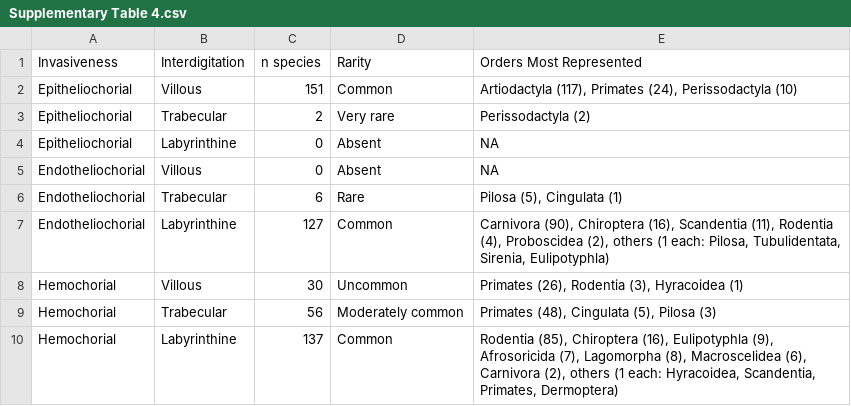
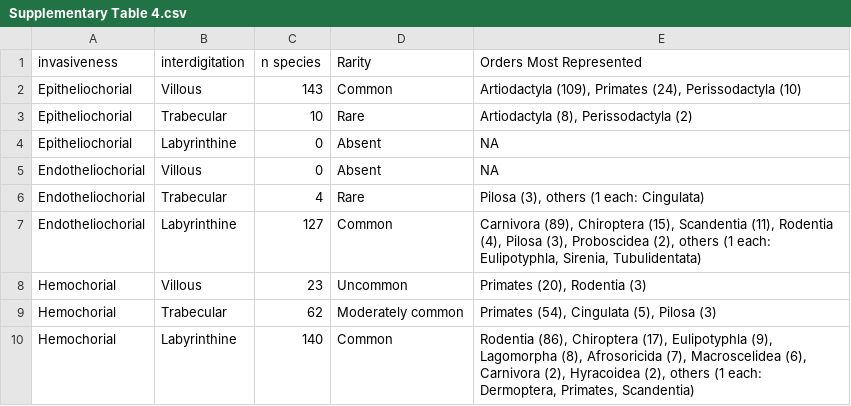
Before and after one commit to Cristiano-Parmeggiani/Placenta-and-life-history-traits, a CSV file: Supplements repository/Materials/Supplementary Table 4.csv, drawn as a sheet.

Commit message:
Add files via upload
Signed-off-by: Cristiano-Parmeggiani <94200292+Cristiano-Parmeggiani@users.noreply.github.com>

```diff
--- a/Supplements repository/Materials/Supplementary Table 4.csv
+++ b/Supplements repository/Materials/Supplementary Table 4.csv
@@ -1,10 +1,10 @@
-Invasiveness;Interdigitation;n species;Rarity;Orders Most Represented
-Epitheliochorial;Villous;151;Common;Artiodactyla (117), Primates (24), Perissodactyla (10)
-Epitheliochorial;Trabecular;2;Very rare;Perissodactyla (2)
+invasiveness;interdigitation;n species;Rarity;Orders Most Represented
+Epitheliochorial;Villous;143;Common;Artiodactyla (109), Primates (24), Perissodactyla (10)
+Epitheliochorial;Trabecular;10;Rare;Artiodactyla (8), Perissodactyla (2)
 Epitheliochorial;Labyrinthine;0;Absent;NA
 Endotheliochorial;Villous;0;Absent;NA
-Endotheliochorial;Trabecular;6;Rare;Pilosa (5), Cingulata (1)
-Endotheliochorial;Labyrinthine;127;Common;Carnivora (90), Chiroptera (16), Scandentia (11), Rodentia (4), Proboscidea (2), others (1 each: Pilosa, Tubulidentata, Sirenia, Eulipotyphla)
-Hemochorial;Villous;30;Uncommon;Primates (26), Rodentia (3), Hyracoidea (1)
-Hemochorial;Trabecular;56;Moderately common;Primates (48), Cingulata (5), Pilosa (3)
-Hemochorial;Labyrinthine;137;Common;Rodentia (85), Chiroptera (16), Eulipotyphla (9), Afrosoricida (7), Lagomorpha (8), Macroscelidea (6), Carnivora (2), others (1 each: Hyracoidea, Scandentia, Primates, Dermoptera)
+Endotheliochorial;Trabecular;4;Rare;Pilosa (3), others (1 each: Cingulata)
+Endotheliochorial;Labyrinthine;127;Common;Carnivora (89), Chiroptera (15), Scandentia (11), Rodentia (4), Pilosa (3), Proboscidea (2), others (1 each: Eulipotyphla, Sirenia, Tubulidentata)
+Hemochorial;Villous;23;Uncommon;Primates (20), Rodentia (3)
+Hemochorial;Trabecular;62;Moderately common;Primates (54), Cingulata (5), Pilosa (3)
+Hemochorial;Labyrinthine;140;Common;Rodentia (86), Chiroptera (17), Eulipotyphla (9), Lagomorpha (8), Afrosoricida (7), Macroscelidea (6), Carnivora (2), Hyracoidea (2), others (1 each: Dermoptera, Primates, Scandentia)
```
